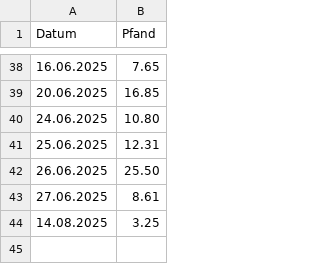
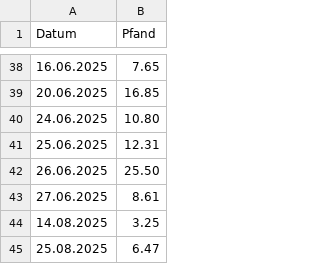
Before and after one commit to Bni-byte/Abikasse, a CSV file: pfand.csv, drawn as a sheet; only a part is shown, gaps mark what is left out.

Commit message:
Aktualisieren von pfand.csv

```diff
--- a/pfand.csv
+++ b/pfand.csv
@@ -44 +44,2 @@ Datum;Pfand
 14.08.2025; 3.25
+25.08.2025; 6.47
```
